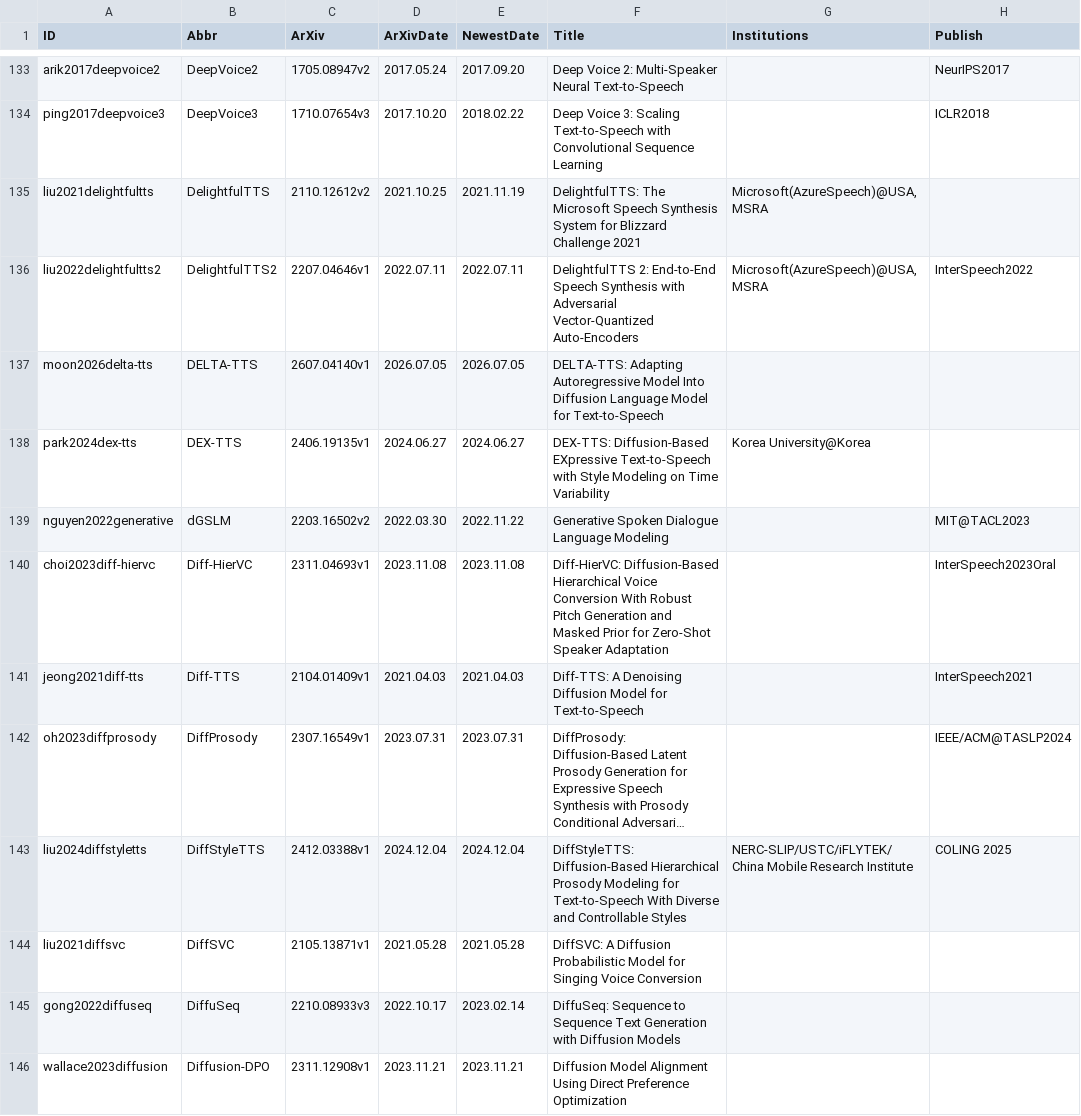
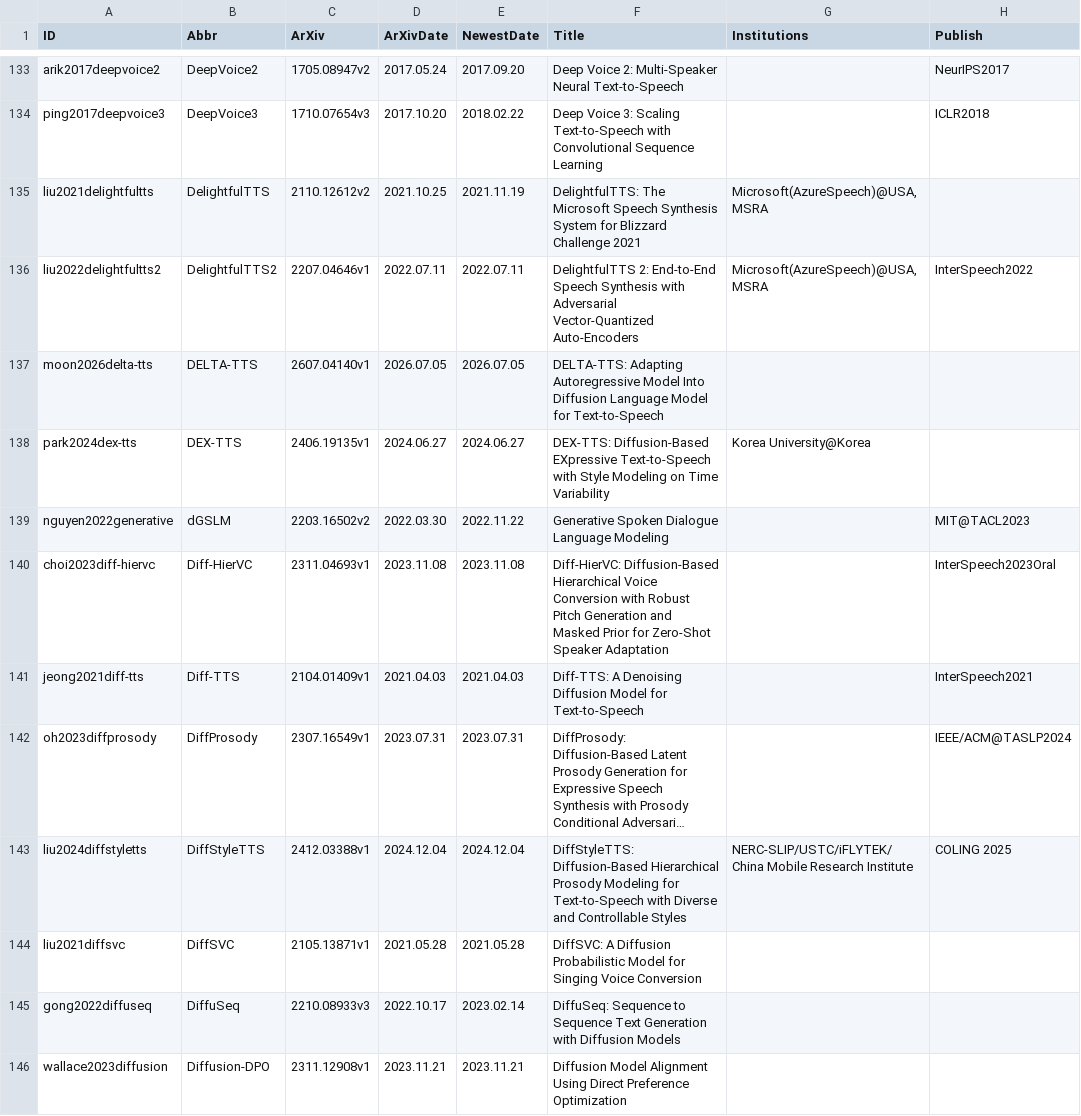
Before and after one commit to SapphireLab/Sapphire-TTS-Collection, a CSV file: Papers.csv, drawn as a sheet; only a part is shown, gaps mark what is left out; long unchanged cells end in …; the diff covers the shown part only; the diff names each change by its address in the sheet, - before the commit and + after, or states it on an @@ line.

Commit message:
Update Papers

```diff
--- a/Papers.csv
+++ b/Papers.csv
-F140 (Title): …Voice Conversion With Robust Pitch…
+F140 (Title): …Voice Conversion with Robust Pitch…
-F143 (Title): …for Text-to-Speech With Diverse and…
+F143 (Title): …for Text-to-Speech with Diverse and…
```
Also changed, not shown: 33 edited cells elsewhere in this file.
